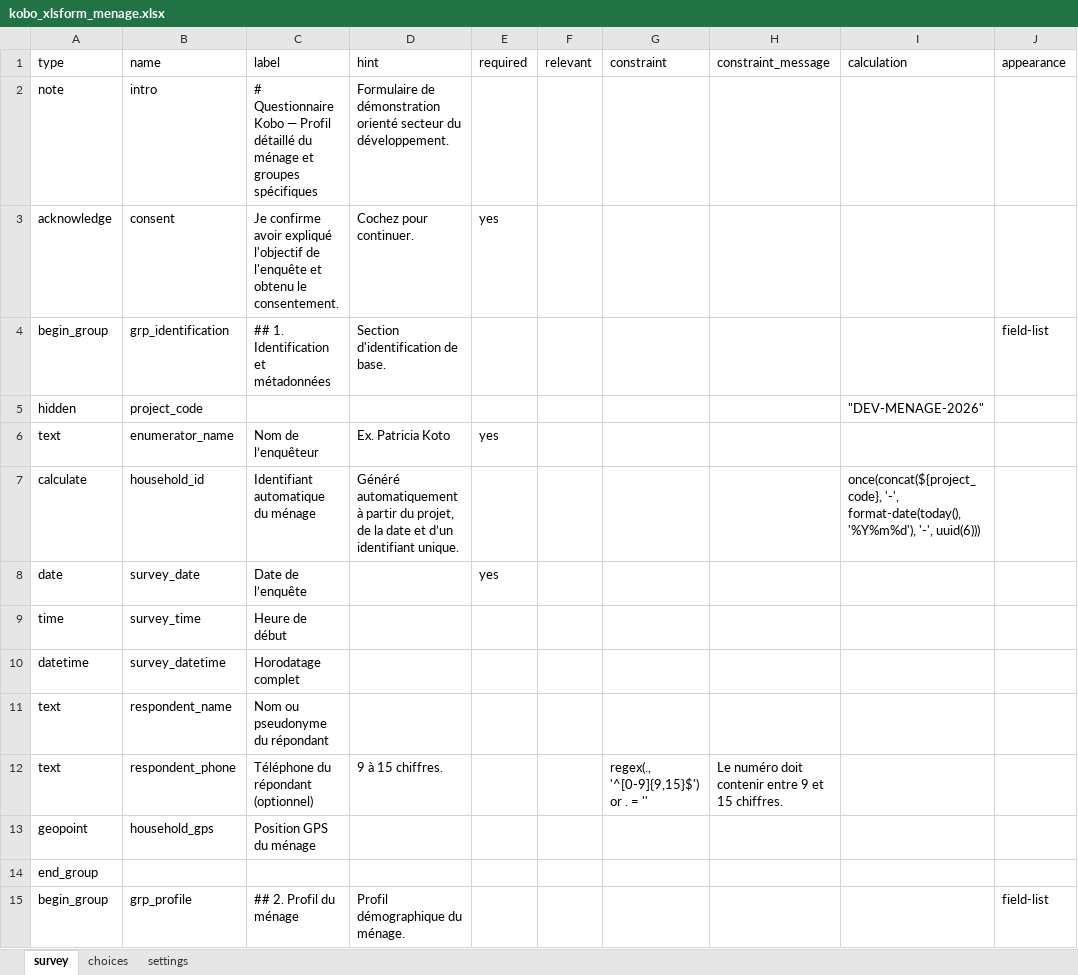
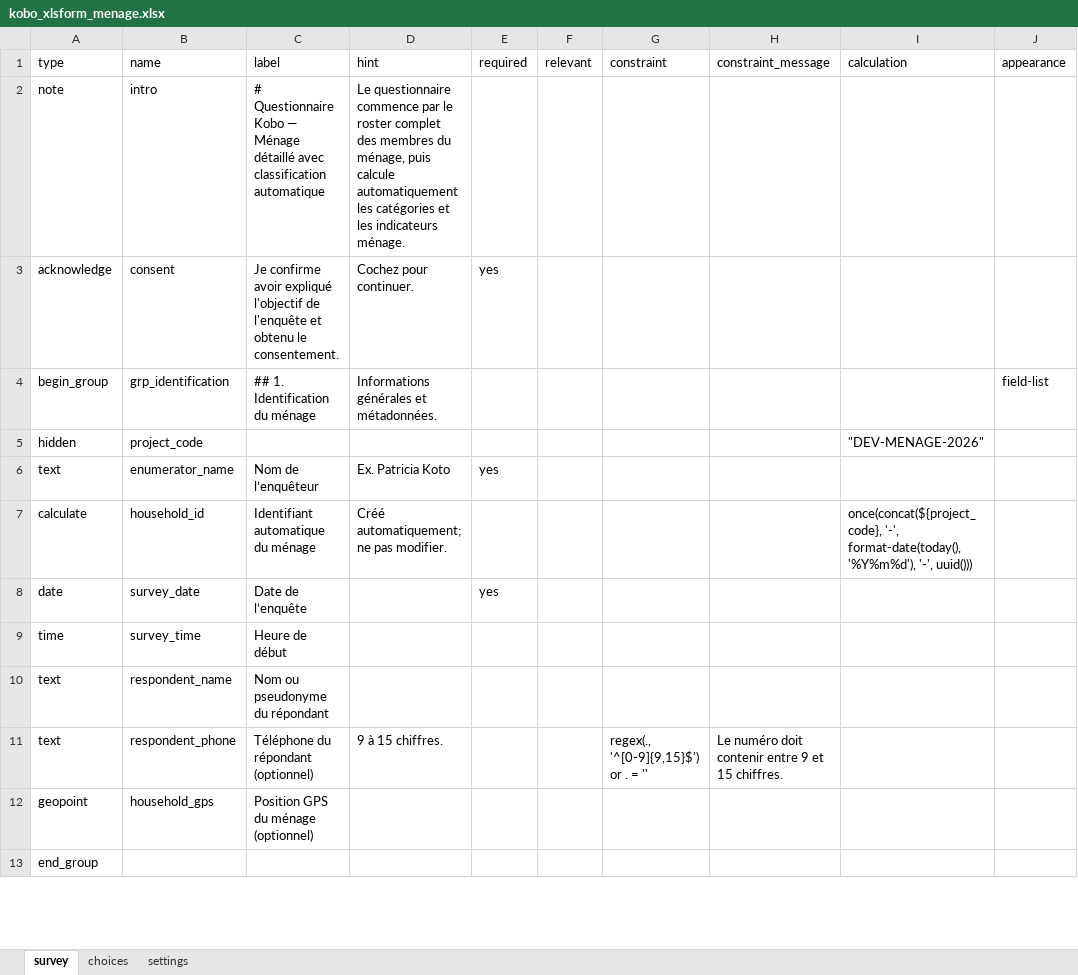
Before and after one commit to Patricia-Koto/kobo_github_project, an Excel workbook: forms/kobo_xlsform_menage.xlsx, sheet survey, drawn as a sheet; only a part is shown; values as stored, in another font and other column widths than the file's, no cell formats; conditional formats not drawn; removed rows and columns are numbered as before the commit, all else as after; the diff covers the shown part only; the diff names each change by its address in the sheet, - before the commit and + after, or states it on an @@ line.

Commit message:
Update kobo_xlsform_menage.xlsx

```diff
--- a/forms/kobo_xlsform_menage.xlsx (sheet survey)
+++ b/forms/kobo_xlsform_menage.xlsx (sheet survey)
-C2 (label): …Kobo — Profil détaillé du ménage et groupes spécifiques
+C2 (label): …Kobo — Ménage détaillé avec classification automatique
-D2 (hint): Formulaire de démonstration orienté secteur du développement.
+D2 (hint): Le questionnaire commence par le roster complet des membres du ménage, puis calcule automatiquement les catégories et les indicateurs ménage.
-C4 (label): ## 1. Identification et métadonnées
+C4 (label): ## 1. Identification du ménage
-D4 (hint): Section d'identification de base.
+D4 (hint): Informations générales et métadonnées.
-D7 (hint): Généré automatiquement à partir du projet, de la date et d’un identifiant unique.
+D7 (hint): Créé automatiquement; ne pas modifier.
-I7 (calculation): …'%Y%m%d'), '-', uuid(6)))
+I7 (calculation): …'%Y%m%d'), '-', uuid()))
-row 10: datetime | survey_datetime | Horodatage complet
-C12 (label): Position GPS du ménage
+C12 (label): Position GPS du ménage (optionnel)
-row 15: begin_group | grp_profile | ## 2. Profil du ménage | Profil démographique du ménage. |  |  |  |  |  | field-list
```
Also changed, not shown: 34 added rows, 24 removed rows, 1 moved row and 30 edited cells elsewhere in this sheet, sheet choices, sheet settings, cell formats.
